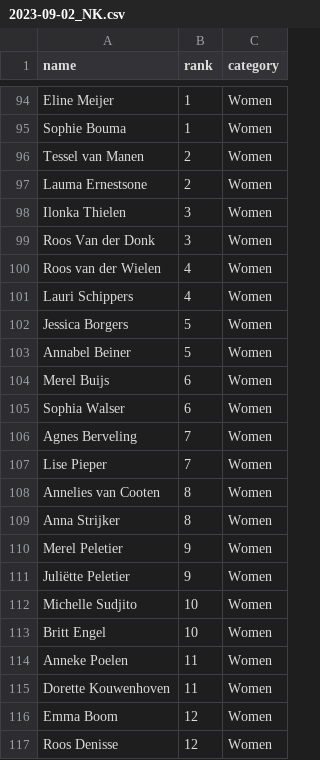
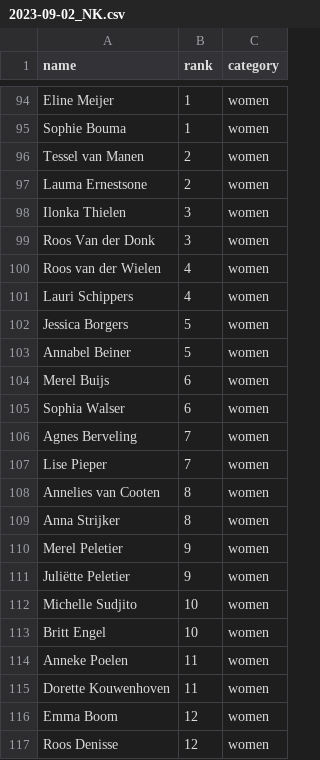
Before and after one commit to RudoBrus/dutch-roundnet-ranking, a CSV file: ranking_calculator/tournament_data/2023-09-02_NK.csv, drawn as a sheet; only a part is shown, gaps mark what is left out; the diff covers the shown part only; the diff names each change by its address in the sheet, - before the commit and + after, or states it on an @@ line.

```diff
--- a/ranking_calculator/tournament_data/2023-09-02_NK.csv
+++ b/ranking_calculator/tournament_data/2023-09-02_NK.csv
-C94:C117 (category): Women
+C94:C117 (category): women
```
Also changed, not shown: 54 edited cells elsewhere in this file.
